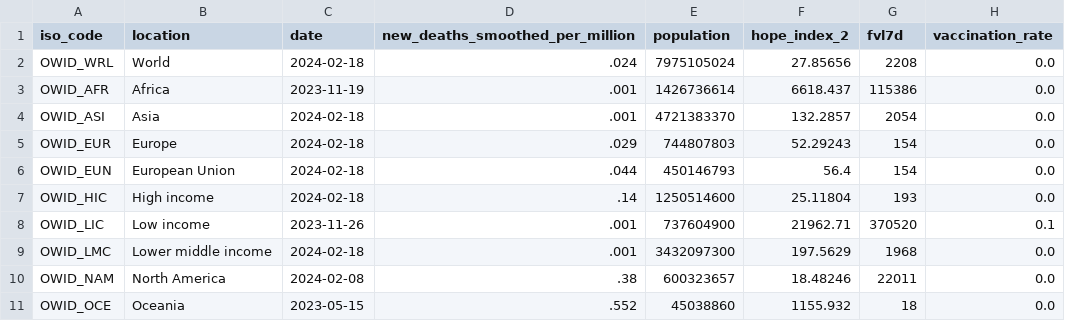
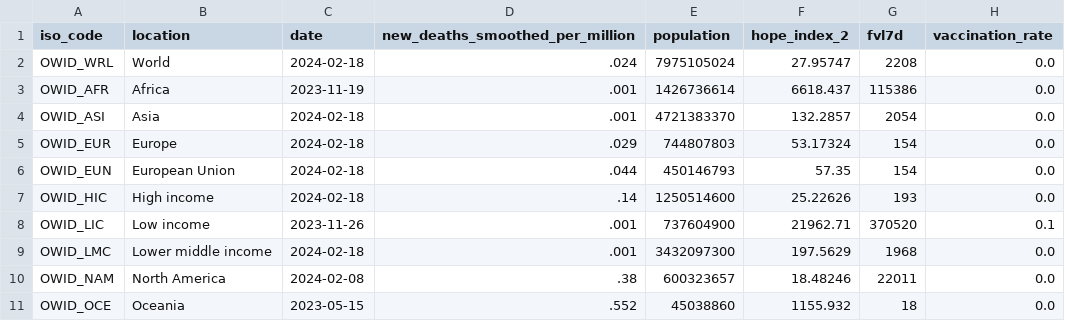
Before and after one commit to jonathanold/jonathanold.github.io, a CSV file: docs/otherdata/covid.csv, drawn as a sheet; only a part is shown; the diff names each change by its address in the sheet, - before the commit and + after, or states it on an @@ line.

```diff
--- a/docs/otherdata/covid.csv
+++ b/docs/otherdata/covid.csv
-F2 (hope_index_2): 27.85656
+F2 (hope_index_2): 27.95747
-F5 (hope_index_2): 52.29243
+F5 (hope_index_2): 53.17324
-F6 (hope_index_2): 56.4
+F6 (hope_index_2): 57.35
-F7 (hope_index_2): 25.11804
+F7 (hope_index_2): 25.22626
```
Also changed, not shown: static/otherdata/covid.csv.
